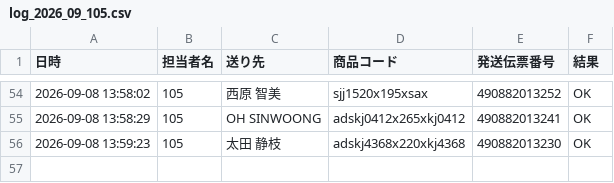
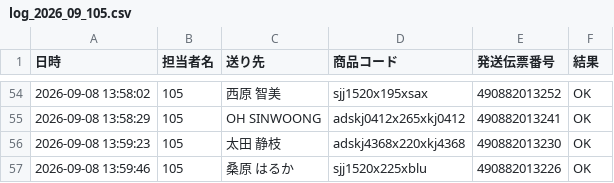
Before and after one commit to hirono-s1015/picking-app, a CSV file: logs/log_2026_09_105.csv, drawn as a sheet; only a part is shown, gaps mark what is left out; the diff names each change by its address in the sheet, - before the commit and + after, or states it on an @@ line.

Commit message:
[log] 490882013226 OK

```diff
--- a/logs/log_2026_09_105.csv
+++ b/logs/log_2026_09_105.csv
+row 57: 2026-09-08 13:59:46 | 105 | 桑原 はるか | sjj1520x225xblu | 490882013226 | OK
```
